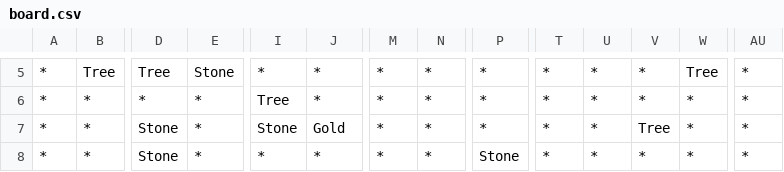
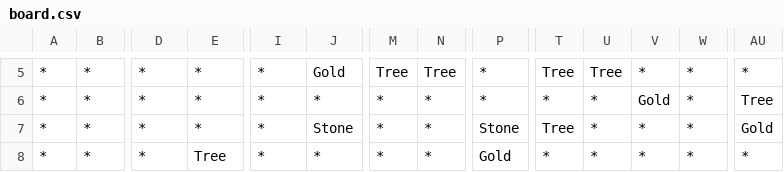
Before and after one commit to sewcio543/RPG, a CSV file: GUI/bin/Debug/net6.0-windows/board.csv, drawn as a sheet; only a part is shown, gaps mark what is left out; the diff covers the shown part only; the diff names each change by its address in the sheet, - before the commit and + after, or states it on an @@ line.

```diff
--- a/GUI/bin/Debug/net6.0-windows/board.csv
+++ b/GUI/bin/Debug/net6.0-windows/board.csv
-B5: Tree
+B5: *
-D5: Tree
+D5: *
-E5: Stone
+E5: *
-J5: *
+J5: Gold
-M5: *
+M5: Tree
-N5: *
+N5: Tree
-T5: *
+T5: Tree
-U5: *
+U5: Tree
-W5: Tree
+W5: *
-I6: Tree
+I6: *
-V6: *
+V6: Gold
-AU6: *
+AU6: Tree
-D7:D8: Stone
+D7:D8: *
-I7: Stone
+I7: *
-J7: Gold
+J7: Stone
-P7: *
+P7: Stone
-T7: *
+T7: Tree
-V7: Tree
+V7: *
-AU7: *
+AU7: Gold
-E8: *
+E8: Tree
-P8: Stone
+P8: Gold
```
Also changed, not shown: 99 edited cells elsewhere in this file, 11 other files.
